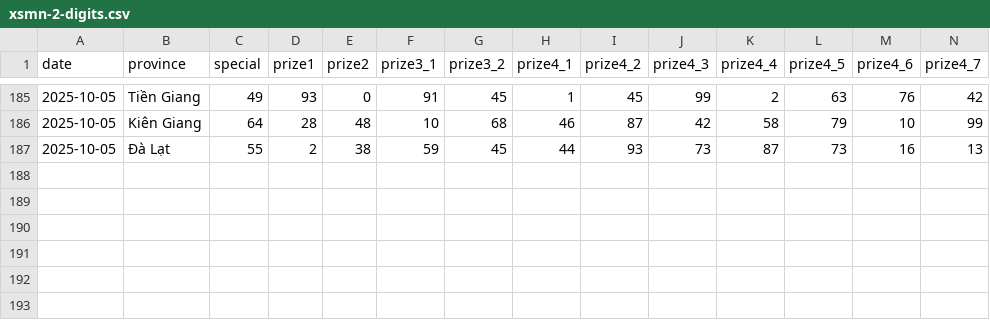
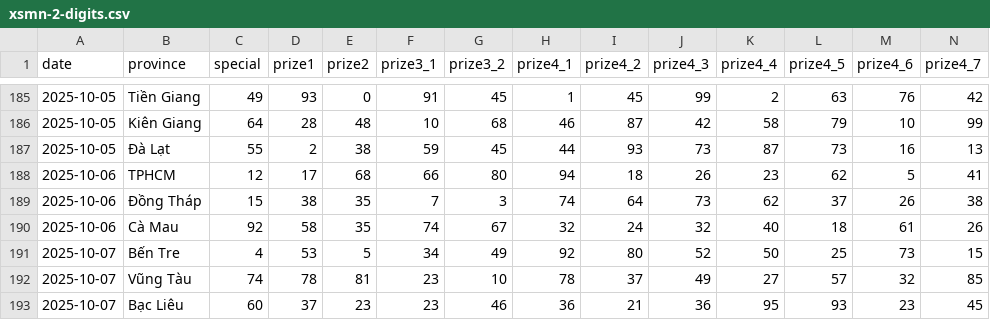
Before and after one commit to dyno-nexsoft/vietnam-lottery, a CSV file: data/xsmn-2-digits.csv, drawn as a sheet; only a part is shown, gaps mark what is left out; rows hold the shown columns only; the diff names each change by its address in the sheet, - before the commit and + after, or states it on an @@ line.

```diff
--- a/data/xsmn-2-digits.csv
+++ b/data/xsmn-2-digits.csv
+row 188: 2025-10-06 | TPHCM | 12 | 17 | 68 | 66 | 80 | 94 | 18 | 26 | 23 | 62 | 5 | 41
+row 189: 2025-10-06 | Đồng Tháp | 15 | 38 | 35 | 7 | 3 | 74 | 64 | 73 | 62 | 37 | 26 | 38
+row 190: 2025-10-06 | Cà Mau | 92 | 58 | 35 | 74 | 67 | 32 | 24 | 32 | 40 | 18 | 61 | 26
+row 191: 2025-10-07 | Bến Tre | 4 | 53 | 5 | 34 | 49 | 92 | 80 | 52 | 50 | 25 | 73 | 15
+row 192: 2025-10-07 | Vũng Tàu | 74 | 78 | 81 | 23 | 10 | 78 | 37 | 49 | 27 | 57 | 32 | 85
+row 193: 2025-10-07 | Bạc Liêu | 60 | 37 | 23 | 23 | 46 | 36 | 21 | 36 | 95 | 93 | 23 | 45
```
Also changed, not shown: data/xsmn-sparse.csv, data/xsmn.csv, 8 other files.
